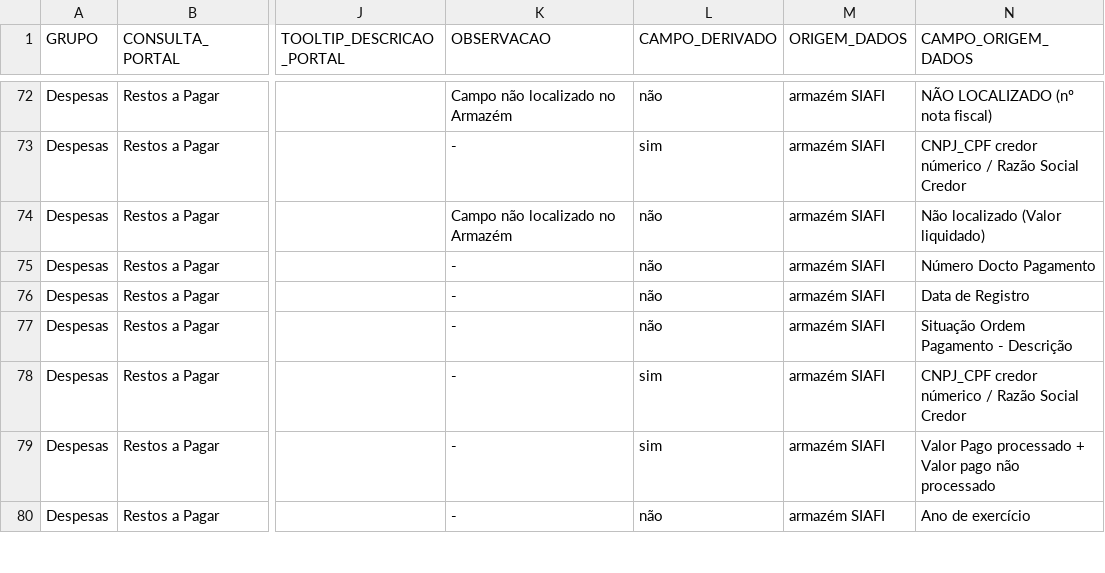
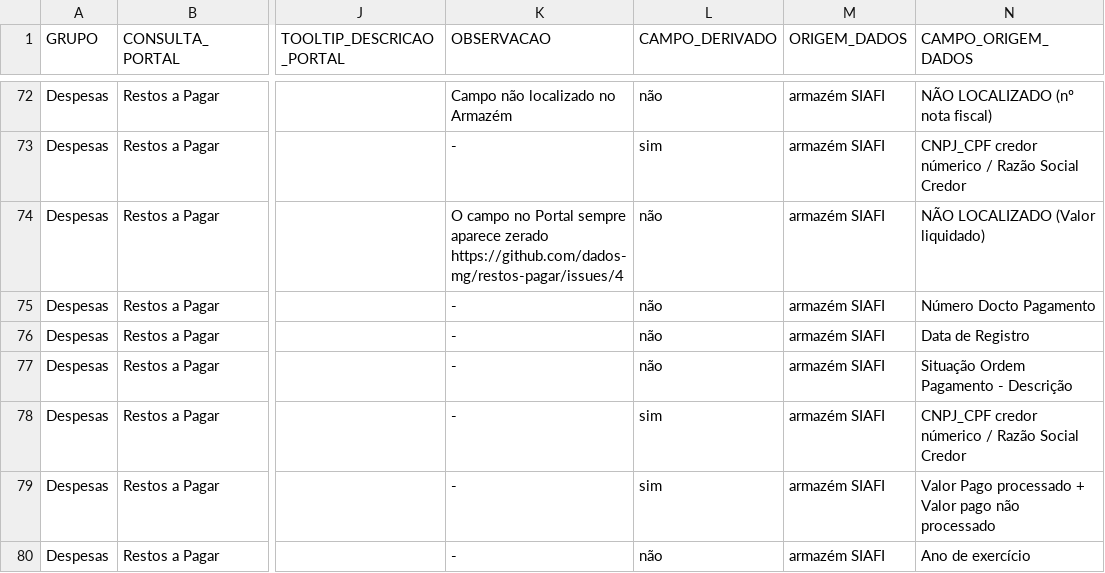
Before and after one commit to transparencia-mg/mapa-consultas-portal-transparencia, a CSV file: data/restos-a-pagar.csv, drawn as a sheet; only a part is shown, gaps mark what is left out; the diff names each change by its address in the sheet, - before the commit and + after, or states it on an @@ line.

Commit message:
Acrescenta issues no conjunto de restos a pagar

```diff
--- a/data/restos-a-pagar.csv
+++ b/data/restos-a-pagar.csv
-K74 (OBSERVACAO): Campo não localizado no Armazém
+K74 (OBSERVACAO): O campo no Portal sempre aparece zerado https://github.com/dados-mg/restos-pagar/issues/4
-N74 (CAMPO_ORIGEM_DADOS): Não localizado (Valor liquidado)
+N74 (CAMPO_ORIGEM_DADOS): NÃO LOCALIZADO (Valor liquidado)
```
